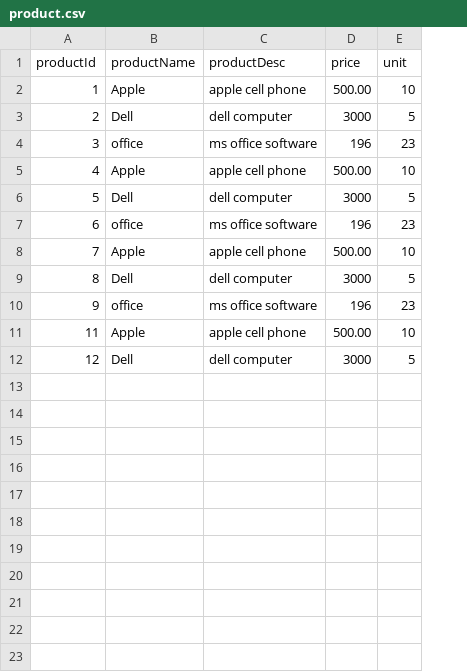
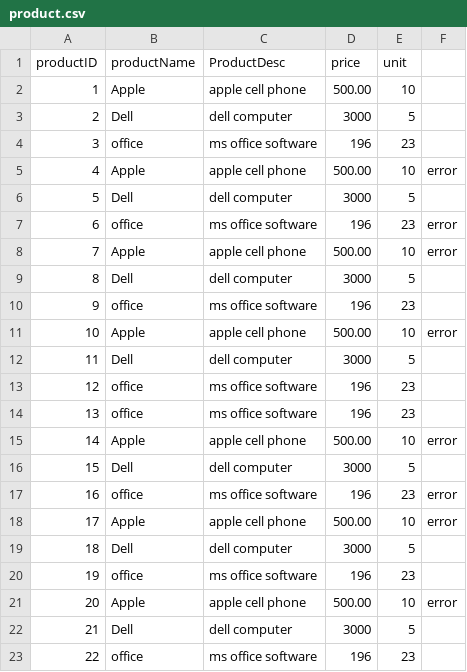
Before and after one commit to vsushko/java-projects, a CSV file: master-spring-batch/batchwriters/input/product.csv, drawn as a sheet; the diff names each change by its address in the sheet, - before the commit and + after, or states it on an @@ line.

```diff
--- a/master-spring-batch/batchwriters/input/product.csv
+++ b/master-spring-batch/batchwriters/input/product.csv
+column F, rows 5-11: error |  | error | error |  |  | error
-A1: productId
+A1: productID
-C1: productDesc
+C1: ProductDesc
-A11 (productID): 11
+A11 (productID): 10
-A12 (productID): 12
+A12 (productID): 11
+row 13: 12 | office | ms office software | 196 | 23
+row 14: 13 | office | ms office software | 196 | 23
+row 15: 14 | Apple | apple cell phone | 500.00 | 10 | error
+row 16: 15 | Dell | dell computer | 3000 | 5
+row 17: 16 | office | ms office software | 196 | 23 | error
+row 18: 17 | Apple | apple cell phone | 500.00 | 10 | error
+row 19: 18 | Dell | dell computer | 3000 | 5
+row 20: 19 | office | ms office software | 196 | 23
+row 21: 20 | Apple | apple cell phone | 500.00 | 10 | error
+row 22: 21 | Dell | dell computer | 3000 | 5
+row 23: 22 | office | ms office software | 196 | 23
```
Also changed, not shown: 18 other files.
